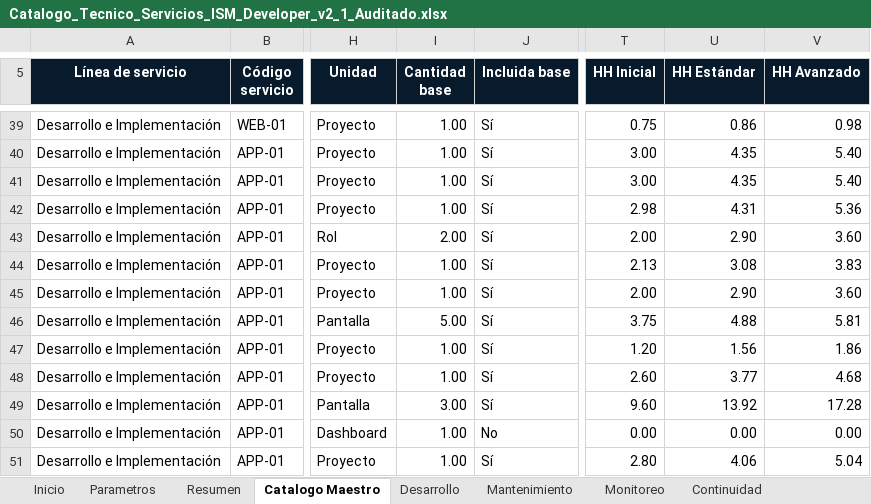
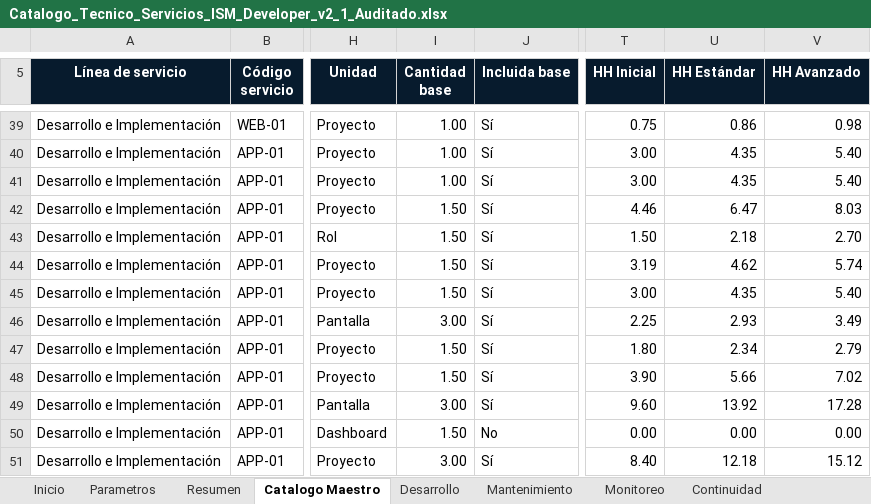
Before and after one commit to ISM-WebDeveloper/ism-developer-web, an Excel workbook: apps/configurador-servicios/catalog/Catalogo_Tecnico_Servicios_ISM_Developer_v2_1_Auditado.xlsx, sheet Catalogo Maestro, drawn as a sheet; only a part is shown, gaps mark what is left out; values as stored, in another font and other column widths than the file's, no borders; conditional formats and table styles not drawn; the diff covers the shown part only; the diff names each change by its address in the sheet, - before the commit and + after, or states it on an @@ line.

```diff
--- a/apps/configurador-servicios/catalog/Catalogo_Tecnico_Servicios_ISM_Developer_v2_1_Auditado.xlsx (sheet Catalogo Maestro)
+++ b/apps/configurador-servicios/catalog/Catalogo_Tecnico_Servicios_ISM_Developer_v2_1_Auditado.xlsx (sheet Catalogo Maestro)
-I42 (Cantidad base): 1.00
+I42 (Cantidad base): 1.50
-T42 (HH Inicial): 2.98
+T42 (HH Inicial): 4.46
-U42 (HH Estándar): 4.31
+U42 (HH Estándar): 6.47
-V42 (HH Avanzado): 5.36
+V42 (HH Avanzado): 8.03
-I43 (Cantidad base): 2.00
+I43 (Cantidad base): 1.50
-T43 (HH Inicial): 2.00
+T43 (HH Inicial): 1.50
-U43 (HH Estándar): 2.90
+U43 (HH Estándar): 2.18
-V43 (HH Avanzado): 3.60
+V43 (HH Avanzado): 2.70
-I44:I45 (Cantidad base): 1.00
+I44:I45 (Cantidad base): 1.50
-T44 (HH Inicial): 2.13
+T44 (HH Inicial): 3.19
-U44 (HH Estándar): 3.08
+U44 (HH Estándar): 4.62
-V44 (HH Avanzado): 3.83
+V44 (HH Avanzado): 5.74
-T45 (HH Inicial): 2.00
+T45 (HH Inicial): 3.00
-U45 (HH Estándar): 2.90
+U45 (HH Estándar): 4.35
-V45 (HH Avanzado): 3.60
+V45 (HH Avanzado): 5.40
-I46 (Cantidad base): 5.00
+I46 (Cantidad base): 3.00
-T46 (HH Inicial): 3.75
+T46 (HH Inicial): 2.25
-U46 (HH Estándar): 4.88
+U46 (HH Estándar): 2.93
-V46 (HH Avanzado): 5.81
+V46 (HH Avanzado): 3.49
-I47:I48 (Cantidad base): 1.00
+I47:I48 (Cantidad base): 1.50
-T47 (HH Inicial): 1.20
+T47 (HH Inicial): 1.80
-U47 (HH Estándar): 1.56
+U47 (HH Estándar): 2.34
-V47 (HH Avanzado): 1.86
+V47 (HH Avanzado): 2.79
-T48 (HH Inicial): 2.60
+T48 (HH Inicial): 3.90
-U48 (HH Estándar): 3.77
+U48 (HH Estándar): 5.66
-V48 (HH Avanzado): 4.68
+V48 (HH Avanzado): 7.02
-I50 (Cantidad base): 1.00
+I50 (Cantidad base): 1.50
-I51 (Cantidad base): 1.00
+I51 (Cantidad base): 3.00
-T51 (HH Inicial): 2.80
+T51 (HH Inicial): 8.40
-U51 (HH Estándar): 4.06
+U51 (HH Estándar): 12.18
-V51 (HH Avanzado): 5.04
+V51 (HH Avanzado): 15.12
```
Also changed, not shown: 28 edited cells elsewhere in this sheet, sheet Resumen, charts or pictures, 2 other files.
